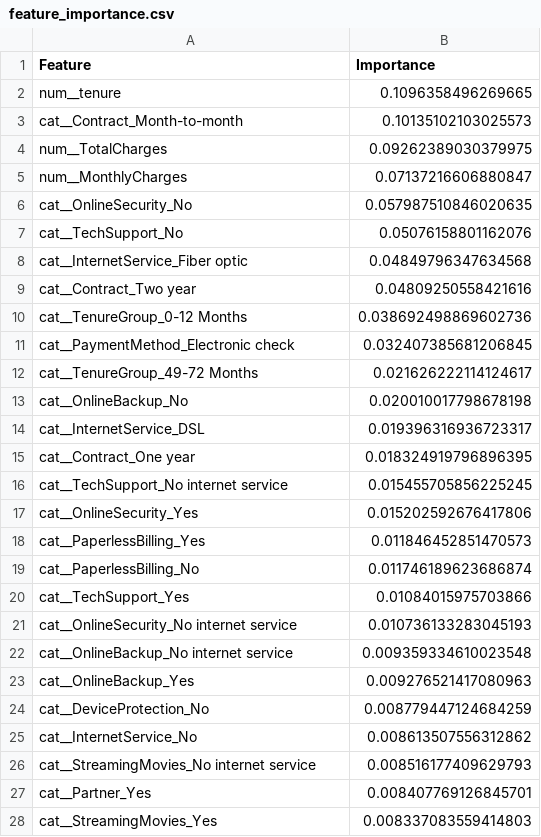
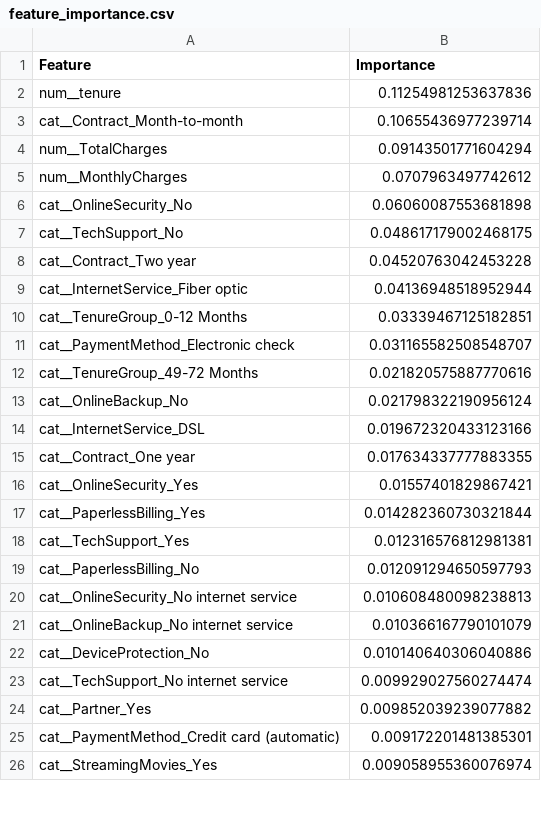
Before and after one commit to sandeepamadushan074/customer-churn-aws-project, a CSV file: outputs/feature_importance.csv, drawn as a sheet; only a part is shown; the diff covers the shown part only.

```diff
--- a/outputs/feature_importance.csv
+++ b/outputs/feature_importance.csv
@@ -1,28 +1,26 @@
 Feature,Importance
-num__tenure,0.1096358496269665
-cat__Contract_Month-to-month,0.10135102103025573
-num__TotalCharges,0.09262389030379975
-num__MonthlyCharges,0.07137216606880847
-cat__OnlineSecurity_No,0.057987510846020635
-cat__TechSupport_No,0.05076158801162076
-cat__InternetService_Fiber optic,0.04849796347634568
-cat__Contract_Two year,0.04809250558421616
-cat__TenureGroup_0-12 Months,0.038692498869602736
-cat__PaymentMethod_Electronic check,0.032407385681206845
-cat__TenureGroup_49-72 Months,0.021626222114124617
-cat__OnlineBackup_No,0.020010017798678198
-cat__InternetService_DSL,0.019396316936723317
-cat__Contract_One year,0.018324919796896395
-cat__TechSupport_No internet service,0.015455705856225245
-cat__OnlineSecurity_Yes,0.015202592676417806
-cat__PaperlessBilling_Yes,0.011846452851470573
-cat__PaperlessBilling_No,0.011746189623686874
-cat__TechSupport_Yes,0.01084015975703866
-cat__OnlineSecurity_No internet service,0.010736133283045193
-cat__OnlineBackup_No internet service,0.009359334610023548
-cat__OnlineBackup_Yes,0.009276521417080963
-cat__DeviceProtection_No,0.008779447124684259
-cat__InternetService_No,0.008613507556312862
-cat__StreamingMovies_No internet service,0.008516177409629793
-cat__Partner_Yes,0.008407769126845701
-cat__StreamingMovies_Yes,0.008337083559414803
+num__tenure,0.11254981253637836
+cat__Contract_Month-to-month,0.10655436977239714
+num__TotalCharges,0.09143501771604294
+num__MonthlyCharges,0.0707963497742612
+cat__OnlineSecurity_No,0.06060087553681898
+cat__TechSupport_No,0.048617179002468175
+cat__Contract_Two year,0.04520763042453228
+cat__InternetService_Fiber optic,0.04136948518952944
+cat__TenureGroup_0-12 Months,0.03339467125182851
+cat__PaymentMethod_Electronic check,0.031165582508548707
+cat__TenureGroup_49-72 Months,0.021820575887770616
+cat__OnlineBackup_No,0.021798322190956124
+cat__InternetService_DSL,0.019672320433123166
+cat__Contract_One year,0.017634337777883355
+cat__OnlineSecurity_Yes,0.01557401829867421
+cat__PaperlessBilling_Yes,0.014282360730321844
+cat__TechSupport_Yes,0.012316576812981381
+cat__PaperlessBilling_No,0.012091294650597793
+cat__OnlineSecurity_No internet service,0.010608480098238813
+cat__OnlineBackup_No internet service,0.010366167790101079
+cat__DeviceProtection_No,0.010140640306040886
+cat__TechSupport_No internet service,0.009929027560274474
+cat__Partner_Yes,0.009852039239077882
+cat__PaymentMethod_Credit card (automatic),0.009172201481385301
+cat__StreamingMovies_Yes,0.009058955360076974
```
Also changed, not shown: 11 added rows, 9 removed rows and 11 edited cells elsewhere in this file, outputs/model_metrics.csv, outputs/threshold_comparison.csv, 5 other files.
